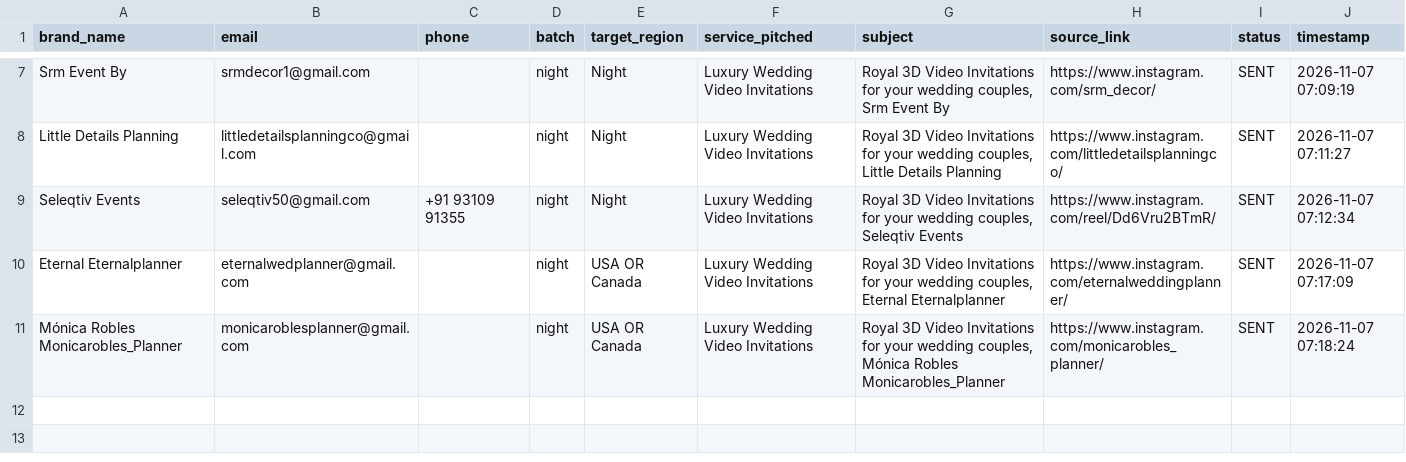
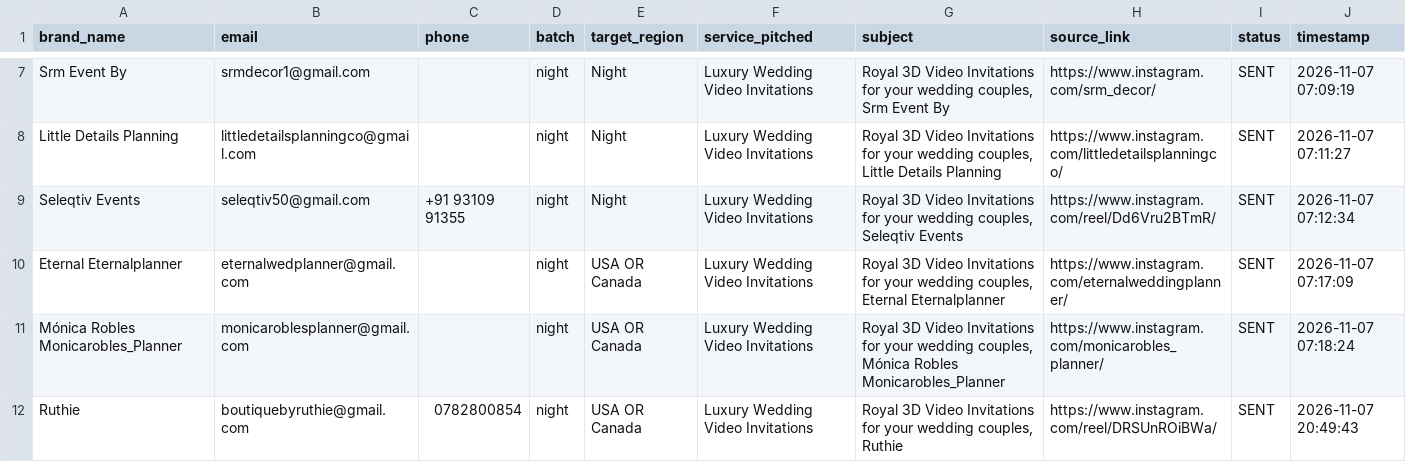
Before and after one commit to yasha161/Wedding-EInvite-Outreach-Agent, a CSV file: leads/wedding_leads.csv, drawn as a sheet; only a part is shown, gaps mark what is left out; the diff names each change by its address in the sheet, - before the commit and + after, or states it on an @@ line.

```diff
--- a/leads/wedding_leads.csv
+++ b/leads/wedding_leads.csv
+row 12: Ruthie | boutiquebyruthie@gmail.com | 0782800854 | night | USA OR Canada | Luxury Wedding Video Invitations | Royal 3D Video Invitations for your wedding couples, Ruthie | https://www.instagram.com/reel/DRSUnROiBWa/ | SENT | 2026-11-07 20:49:43
```
Also changed, not shown: 1 other file.
